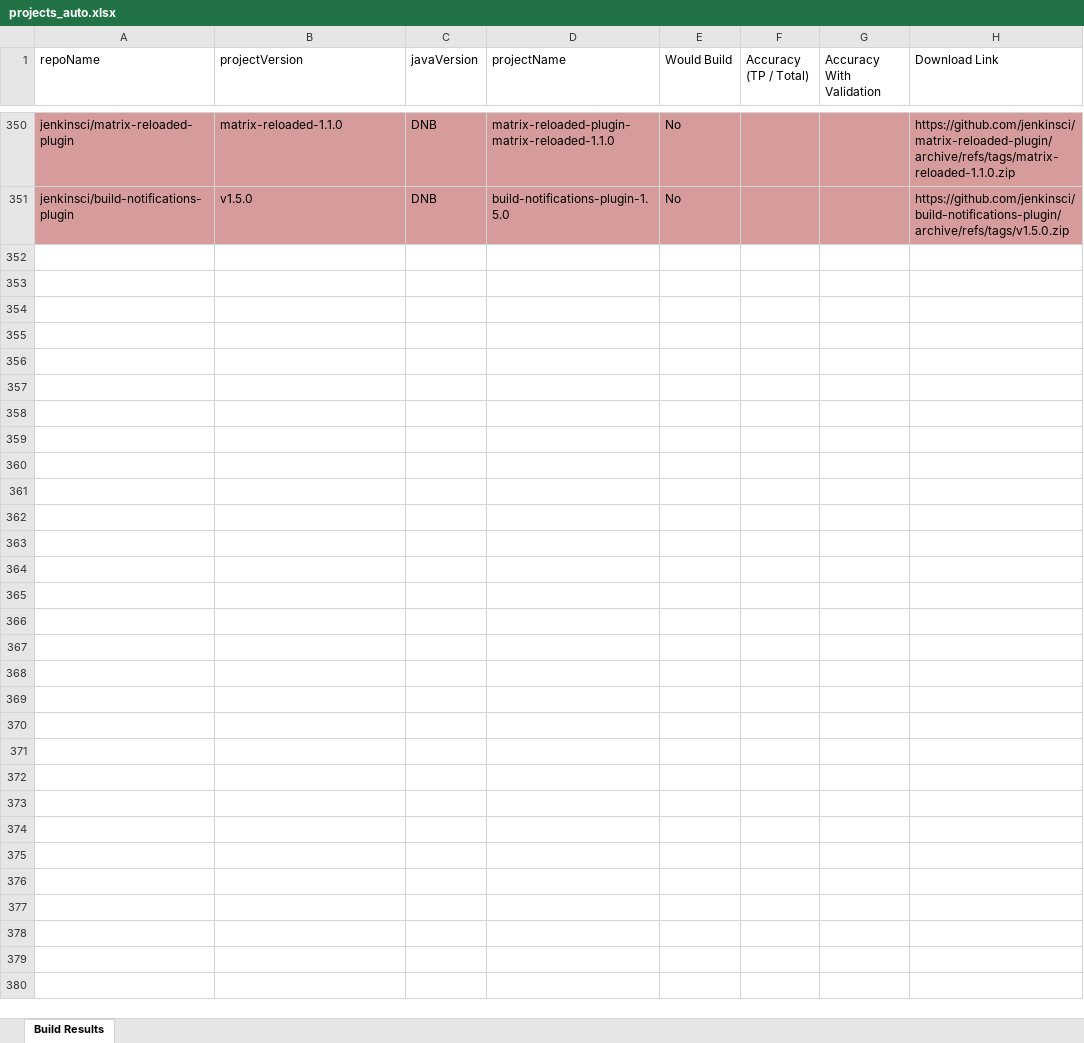
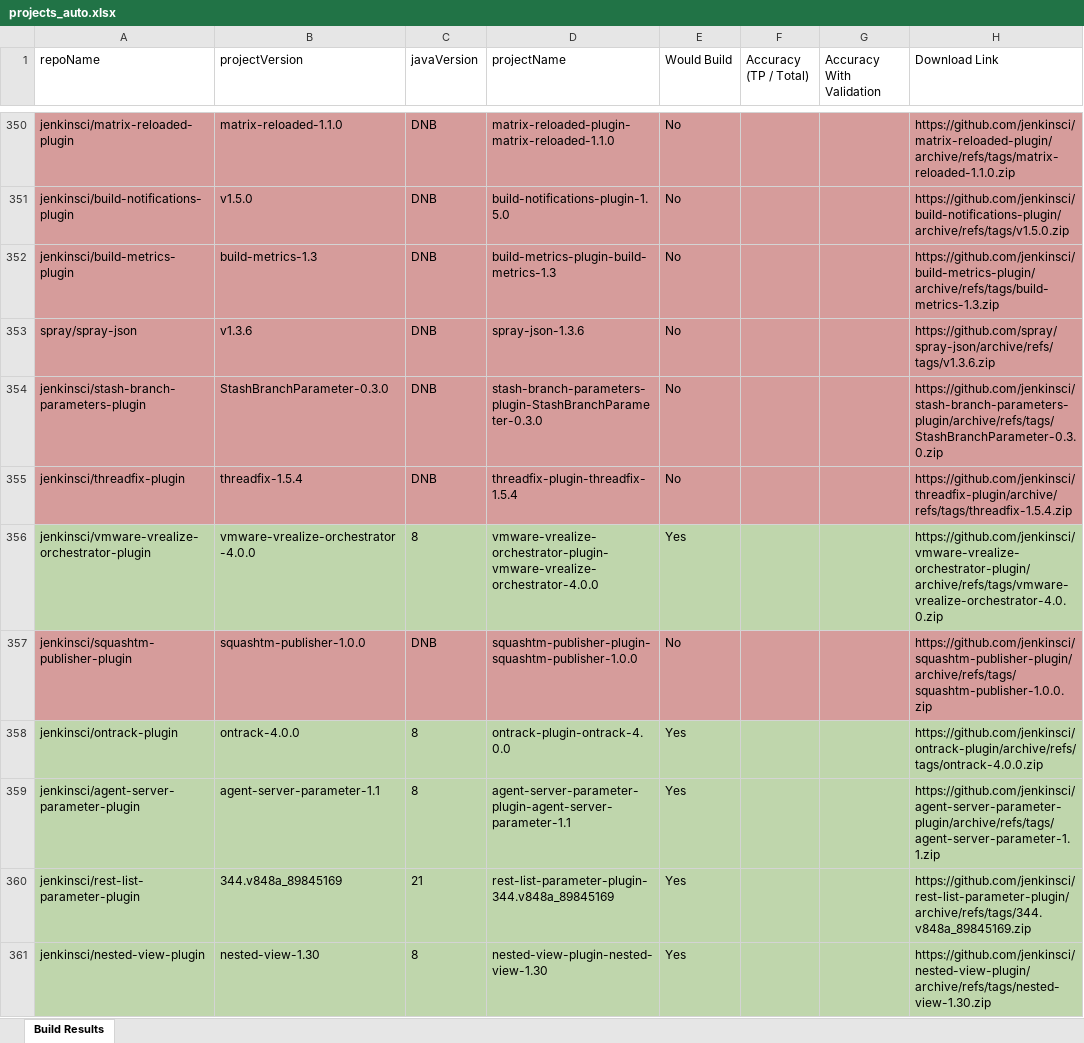
Before and after one commit to MSUSEL/hawaii-pique-cwe200, an Excel workbook: testing/PIQUE_Projects/output/projects_auto.xlsx, sheet Build Results, drawn as a sheet; only a part is shown, gaps mark what is left out; values as stored, in another font and other column widths than the file's, no borders; the diff covers the shown part only; the diff names each change by its address in the sheet, - before the commit and + after, or states it on an @@ line.

Commit message:
Increased coverage to 410 projects

```diff
--- a/testing/PIQUE_Projects/output/projects_auto.xlsx (sheet Build Results)
+++ b/testing/PIQUE_Projects/output/projects_auto.xlsx (sheet Build Results)
+row 352: jenkinsci/build-metrics-plugin | build-metrics-1.3 | DNB | build-metrics-plugin-build-metrics-1.3 | No |  |  | https://github.com/jenkinsci/build-metrics-plugin/archive/refs/tags/build-metrics-1.3.zip
+row 353: spray/spray-json | v1.3.6 | DNB | spray-json-1.3.6 | No |  |  | https://github.com/spray/spray-json/archive/refs/tags/v1.3.6.zip
+row 354: jenkinsci/stash-branch-parameters-plugin | StashBranchParameter-0.3.0 | DNB | stash-branch-parameters-plugin-StashBranchParameter-0.3.0 | No |  |  | https://github.com/jenkinsci/stash-branch-parameters-plugin/archive/refs/tags/StashBranchParameter-0.3.0.zip
+row 355: jenkinsci/threadfix-plugin | threadfix-1.5.4 | DNB | threadfix-plugin-threadfix-1.5.4 | No |  |  | https://github.com/jenkinsci/threadfix-plugin/archive/refs/tags/threadfix-1.5.4.zip
+row 356: jenkinsci/vmware-vrealize-orchestrator-plugin | vmware-vrealize-orchestrator-4.0.0 | 8 | vmware-vrealize-orchestrator-plugin-vmware-vrealize-orchestrator-4.0.0 | Yes |  |  | https://github.com/jenkinsci/vmware-vrealize-orchestrator-plugin/archive/refs/tags/vmware-vrealize-orchestrator-4.0.0.zip
+row 357: jenkinsci/squashtm-publisher-plugin | squashtm-publisher-1.0.0 | DNB | squashtm-publisher-plugin-squashtm-publisher-1.0.0 | No |  |  | https://github.com/jenkinsci/squashtm-publisher-plugin/archive/refs/tags/squashtm-publisher-1.0.0.zip
+row 358: jenkinsci/ontrack-plugin | ontrack-4.0.0 | 8 | ontrack-plugin-ontrack-4.0.0 | Yes |  |  | https://github.com/jenkinsci/ontrack-plugin/archive/refs/tags/ontrack-4.0.0.zip
+row 359: jenkinsci/agent-server-parameter-plugin | agent-server-parameter-1.1 | 8 | agent-server-parameter-plugin-agent-server-parameter-1.1 | Yes |  |  | https://github.com/jenkinsci/agent-server-parameter-plugin/archive/refs/tags/agent-server-parameter-1.1.zip
+row 360: jenkinsci/rest-list-parameter-plugin | 344.v848a_89845169 | 21 | rest-list-parameter-plugin-344.v848a_89845169 | Yes |  |  | https://github.com/jenkinsci/rest-list-parameter-plugin/archive/refs/tags/344.v848a_89845169.zip
+row 361: jenkinsci/nested-view-plugin | nested-view-1.30 | 8 | nested-view-plugin-nested-view-1.30 | Yes |  |  | https://github.com/jenkinsci/nested-view-plugin/archive/refs/tags/nested-view-1.30.zip
```
Also changed, not shown: 50 added rows elsewhere in this sheet, 2 other files.
